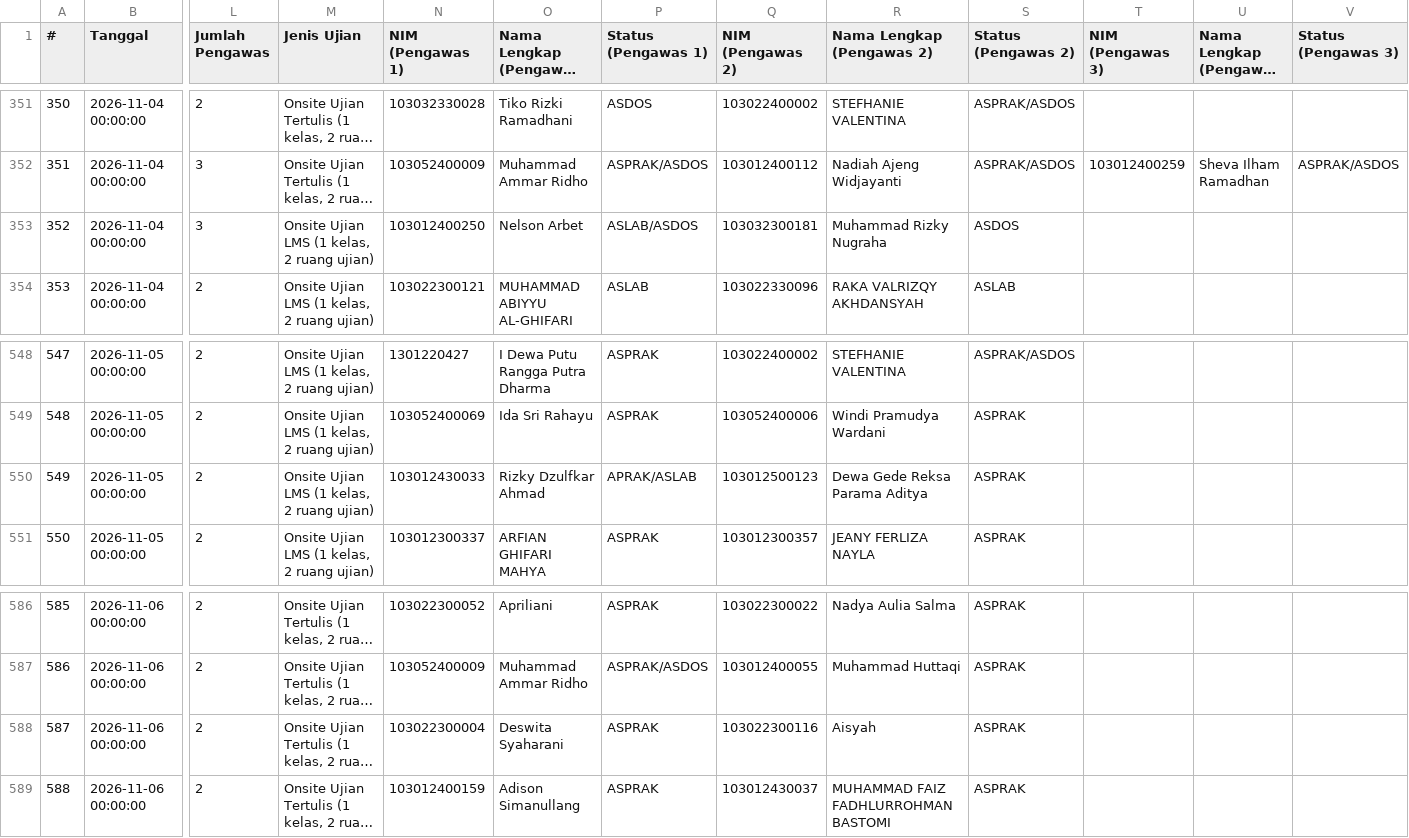
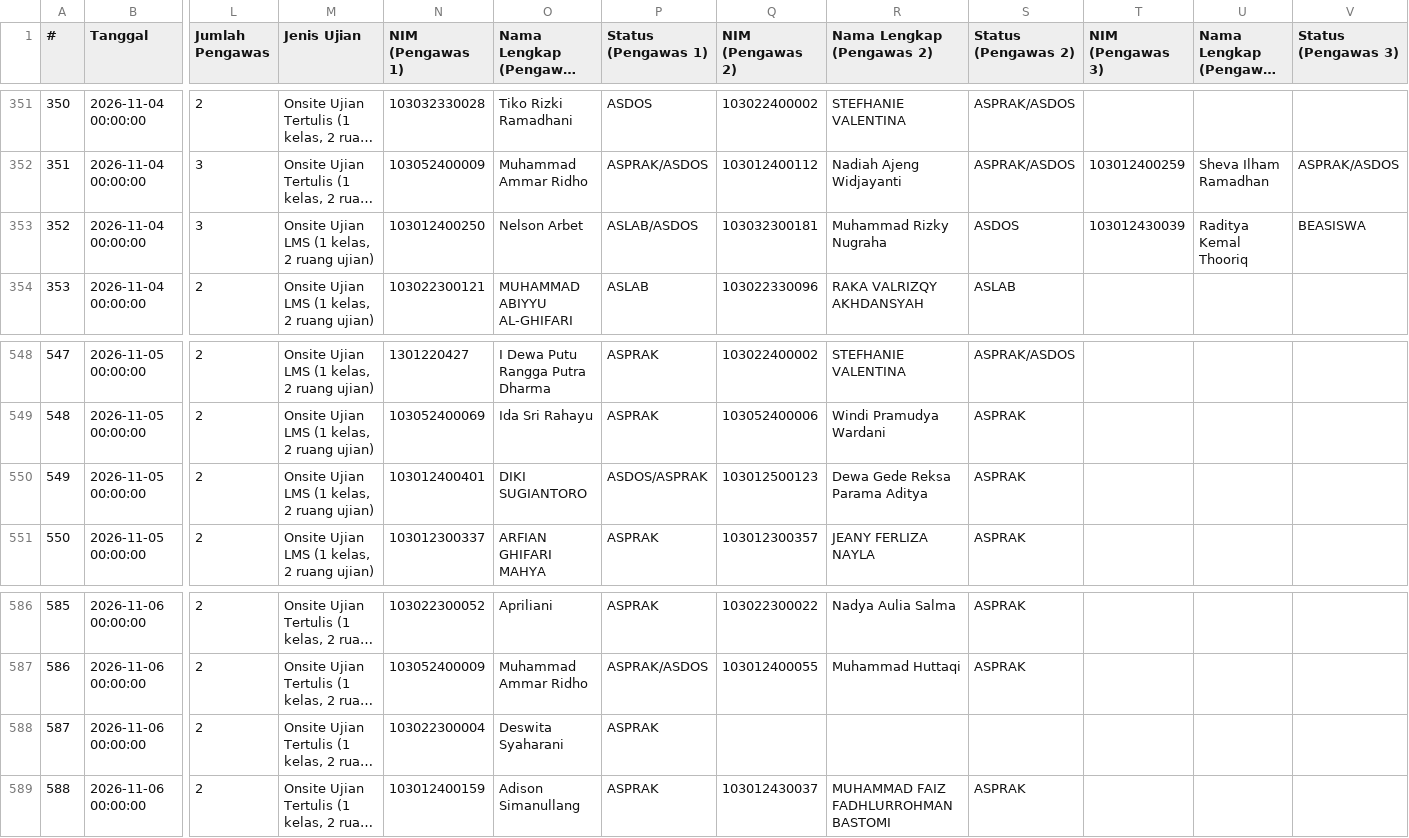
Before and after one commit to Fall-Llihc/Visualisasi-Jadwal-Pengawas, a CSV file: data/jadwal.csv, drawn as a sheet; only a part is shown, gaps mark what is left out; long unchanged cells end in …; the diff covers the shown part only; the diff names each change by its address in the sheet, - before the commit and + after, or states it on an @@ line.

```diff
--- a/data/jadwal.csv
+++ b/data/jadwal.csv
-T353 (NIM (Pengawas 3)): (empty)
+T353 (NIM (Pengawas 3)): 103012430039
-U353 (Nama Lengkap (Pengawas 3)): (empty)
+U353 (Nama Lengkap (Pengawas 3)): Raditya Kemal Thooriq
-V353 (Status (Pengawas 3)): (empty)
+V353 (Status (Pengawas 3)): BEASISWA
-N550 (NIM (Pengawas 1)): 103012430033
+N550 (NIM (Pengawas 1)): 103012400401
-O550 (Nama Lengkap (Pengawas 1)): Rizky Dzulfkar Ahmad
+O550 (Nama Lengkap (Pengawas 1)): DIKI SUGIANTORO
-P550 (Status (Pengawas 1)): APRAK/ASLAB
+P550 (Status (Pengawas 1)): ASDOS/ASPRAK
-Q588 (NIM (Pengawas 2)): 103022300116
+Q588 (NIM (Pengawas 2)): (empty)
-R588 (Nama Lengkap (Pengawas 2)): Aisyah
+R588 (Nama Lengkap (Pengawas 2)): (empty)
-S588 (Status (Pengawas 2)): ASPRAK
+S588 (Status (Pengawas 2)): (empty)
```
Also changed, not shown: 20 edited cells elsewhere in this file, 1 other file.
